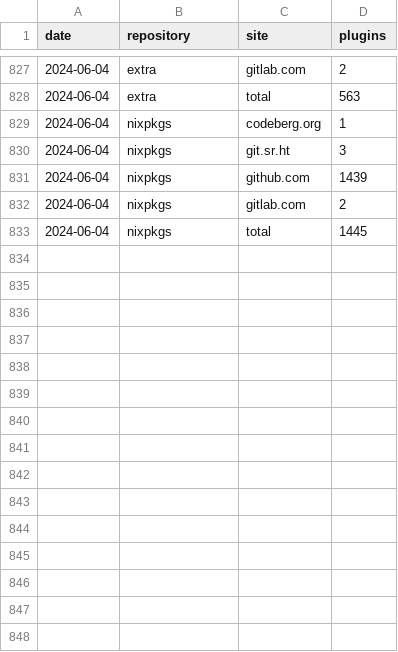
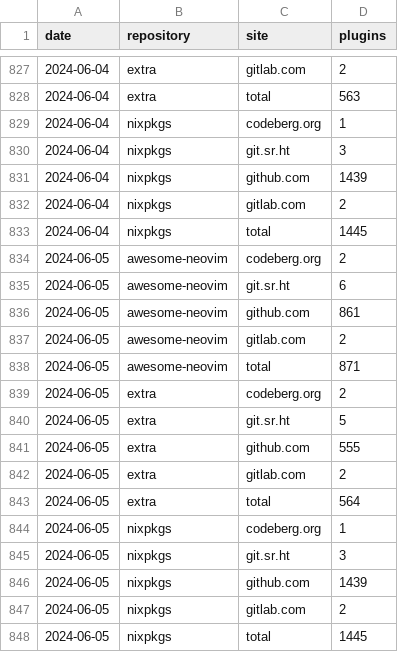
Before and after one commit to m15a/flake-awesome-neovim-plugins, a CSV file: data/stats/view/daily.csv, drawn as a sheet; only a part is shown, gaps mark what is left out; the diff names each change by its address in the sheet, - before the commit and + after, or states it on an @@ line.

```diff
--- a/data/stats/view/daily.csv
+++ b/data/stats/view/daily.csv
+row 834: 2024-06-05 | awesome-neovim | codeberg.org | 2
+row 835: 2024-06-05 | awesome-neovim | git.sr.ht | 6
+row 836: 2024-06-05 | awesome-neovim | github.com | 861
+row 837: 2024-06-05 | awesome-neovim | gitlab.com | 2
+row 838: 2024-06-05 | awesome-neovim | total | 871
+row 839: 2024-06-05 | extra | codeberg.org | 2
+row 840: 2024-06-05 | extra | git.sr.ht | 5
+row 841: 2024-06-05 | extra | github.com | 555
+row 842: 2024-06-05 | extra | gitlab.com | 2
+row 843: 2024-06-05 | extra | total | 564
+row 844: 2024-06-05 | nixpkgs | codeberg.org | 1
+row 845: 2024-06-05 | nixpkgs | git.sr.ht | 3
+row 846: 2024-06-05 | nixpkgs | github.com | 1439
+row 847: 2024-06-05 | nixpkgs | gitlab.com | 2
+row 848: 2024-06-05 | nixpkgs | total | 1445
```
Also changed, not shown: 6 other files.
